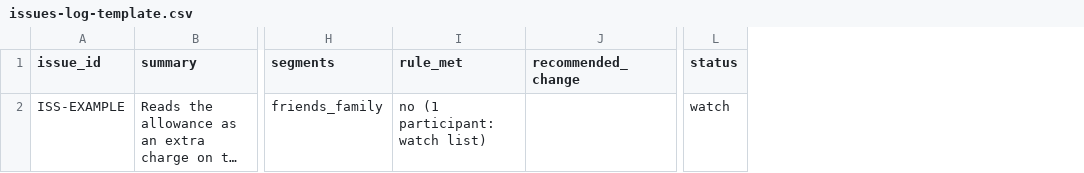
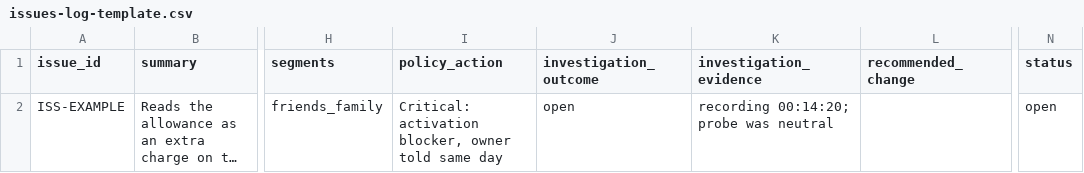
Before and after one commit to slaggala/veda-spaces, a CSV file: docs/implementation/estimator/validation/issues-log-template.csv, drawn as a sheet; only a part is shown, gaps mark what is left out; long unchanged cells end in …; removed rows and columns are numbered as before the commit, all else as after; the diff names each change by its address in the sheet, - before the commit and + after, or states it on an @@ line.

```diff
--- a/docs/implementation/estimator/validation/issues-log-template.csv
+++ b/docs/implementation/estimator/validation/issues-log-template.csv
-column I (rule_met), row 2: no (1 participant: watch list)
+column I (policy_action), row 2: Critical: activation blocker, owner told same day
+column J (investigation_outcome), row 2: open
+column K (investigation_evidence), row 2: recording 00:14:20; probe was neutral
-N2 (status): watch
+N2 (status): open
```
Also changed, not shown: 4 other files.
